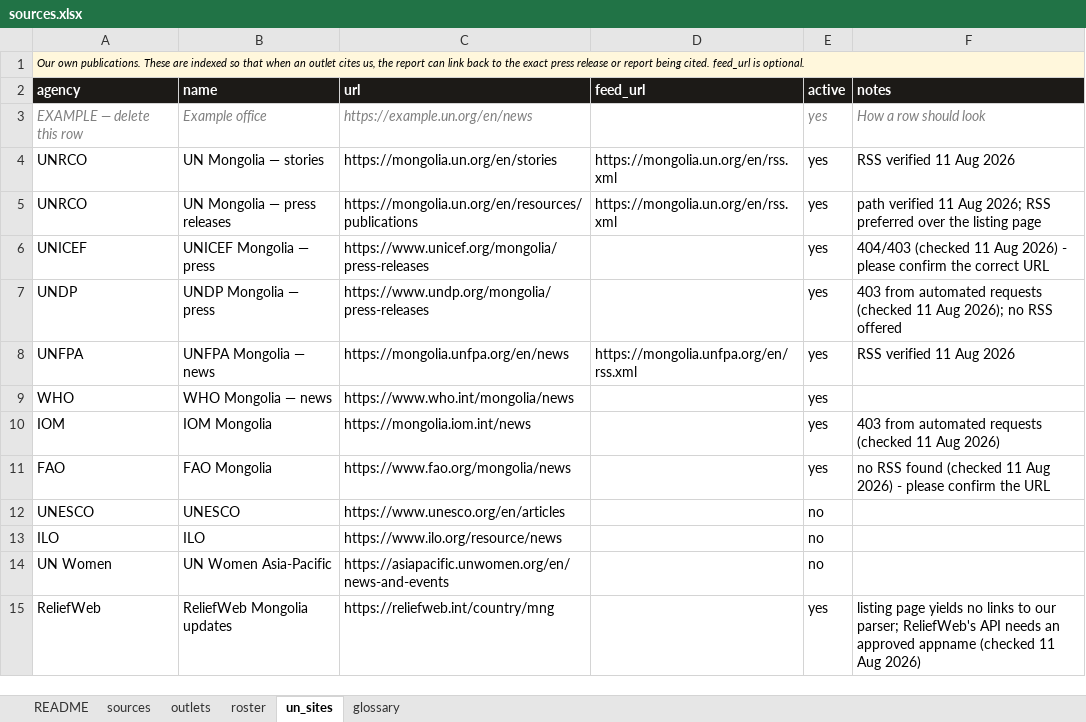
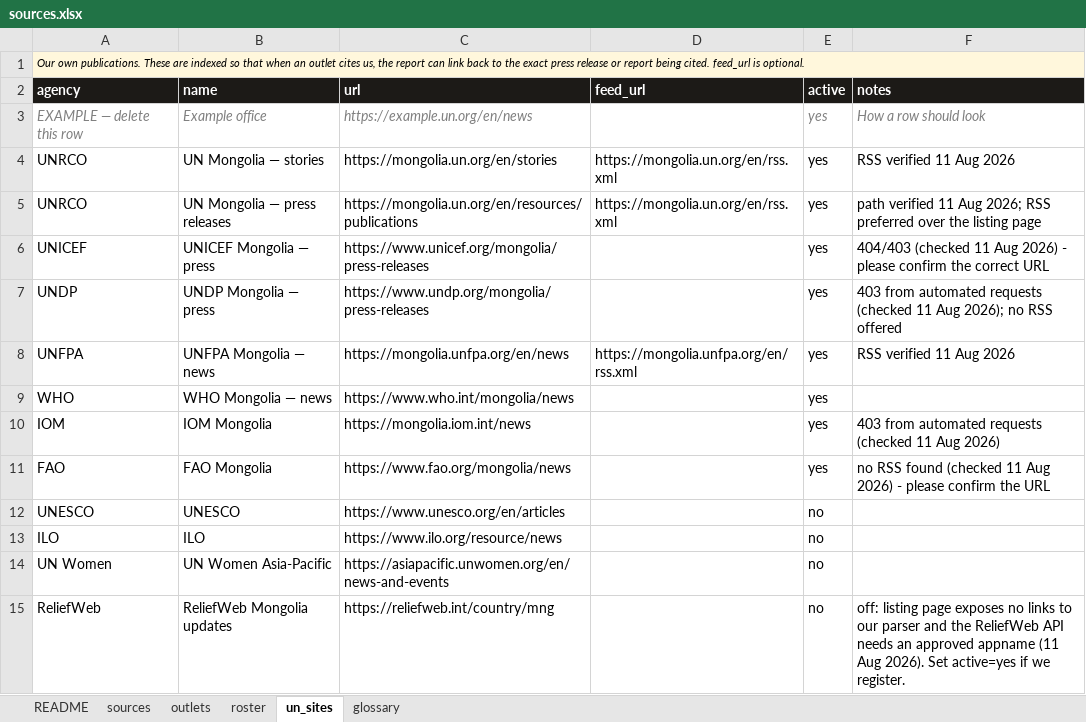
Before and after one commit to RiccardoLombardi770/mongolia-weekly, an Excel workbook: sources/sources.xlsx, sheet un_sites, drawn as a sheet; values as stored, in another font and other column widths than the file's, no borders; the diff names each change by its address in the sheet, - before the commit and + after, or states it on an @@ line.

```diff
--- a/sources/sources.xlsx (sheet un_sites)
+++ b/sources/sources.xlsx (sheet un_sites)
-E15 (active): yes
+E15 (active): no
-F15 (notes): listing page yields no links to our parser; ReliefWeb's API needs an approved appname (checked 11 Aug 2026)
+F15 (notes): off: listing page exposes no links to our parser and the ReliefWeb API needs an approved appname (11 Aug 2026). Set active=yes if we register.
```
Also changed, not shown: 2 other files.
